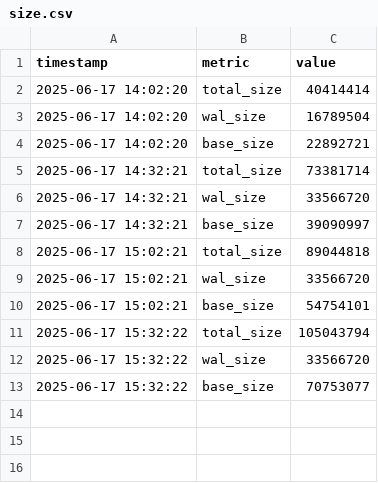
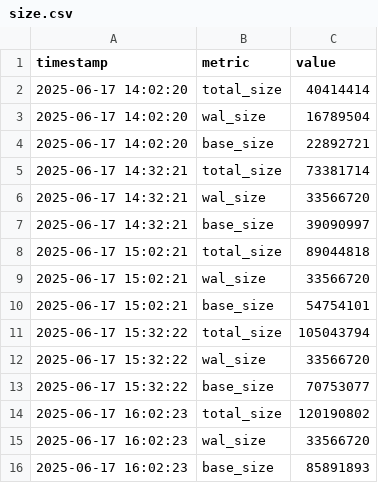
Before and after one commit to DinisSousa2003/api-kevel-mock, a CSV file: output-aws/postgres/diff/time-120-users-1-gpt-30-now-99-rate-10/size.csv, drawn as a sheet; the diff names each change by its address in the sheet, - before the commit and + after, or states it on an @@ line.

```diff
--- a/output-aws/postgres/diff/time-120-users-1-gpt-30-now-99-rate-10/size.csv
+++ b/output-aws/postgres/diff/time-120-users-1-gpt-30-now-99-rate-10/size.csv
+row 14: 2025-06-17 16:02:23 | total_size | 120190802
+row 15: 2025-06-17 16:02:23 | wal_size | 33566720
+row 16: 2025-06-17 16:02:23 | base_size | 85891893
```
Also changed, not shown: output-aws/postgres/diff/time-120-users-1-gpt-30-now-99-rate-10/size_query.csv, output-aws/postgres/diff/time-120-users-1-gpt-30-now-99-rate-10/times.csv, 9 other files.
